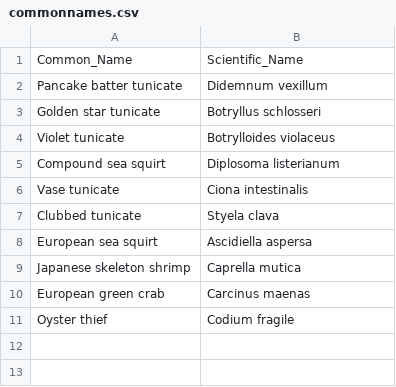
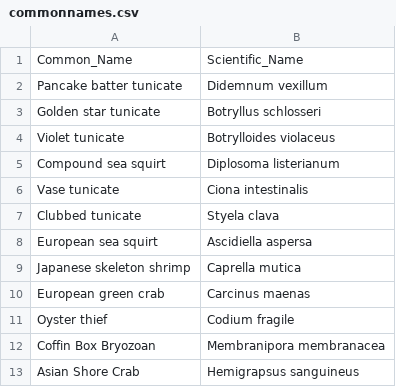
Before and after one commit to SarahKingsbury-dfo/ITapp, a CSV file: commonnames.csv, drawn as a sheet; the diff names each change by its address in the sheet, - before the commit and + after, or states it on an @@ line.

Commit message:
add Hemigrapsus

```diff
--- a/commonnames.csv
+++ b/commonnames.csv
+row 12: Coffin Box Bryozoan | Membranipora membranacea
+row 13: Asian Shore Crab | Hemigrapsus sanguineus
```
